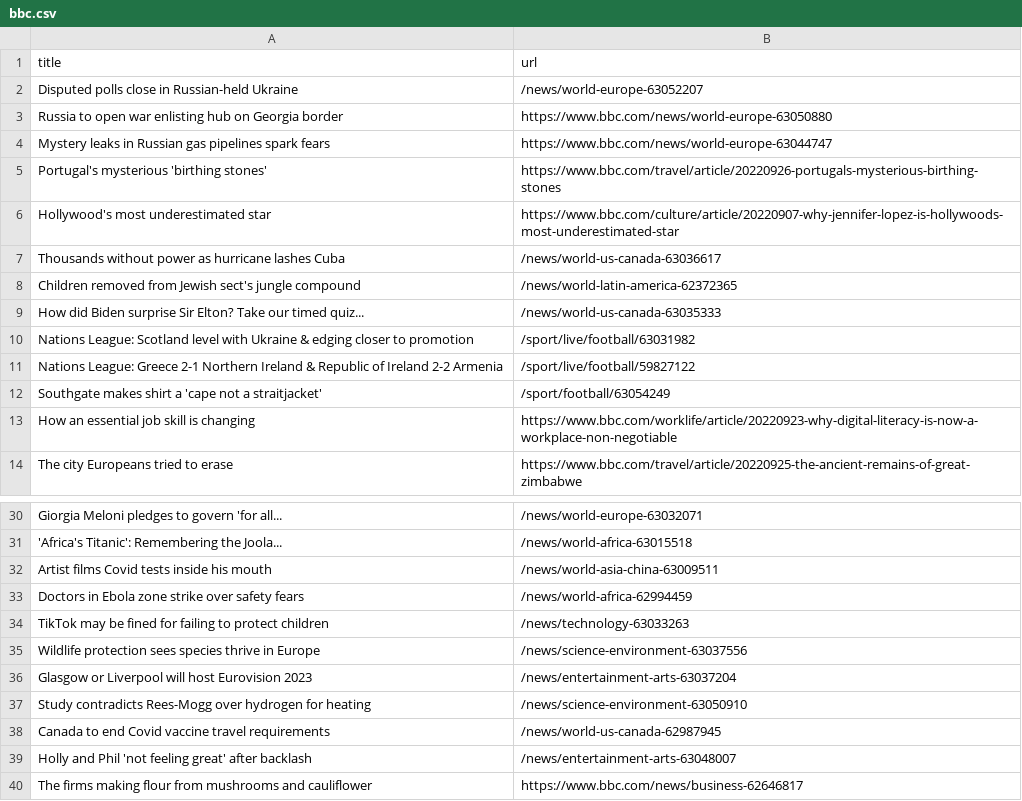
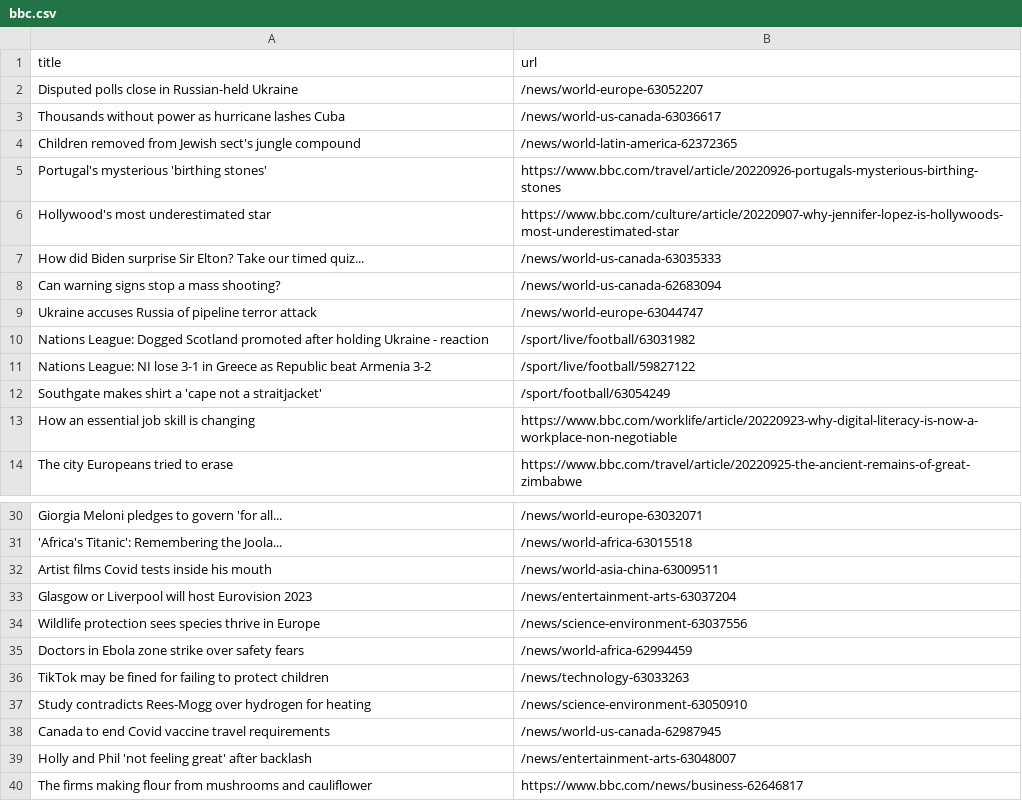
Before and after one commit to tengj98/automatic-scraper-bbc, a CSV file: bbc.csv, drawn as a sheet; only a part is shown, gaps mark what is left out.

```diff
--- a/bbc.csv
+++ b/bbc.csv
@@ -2,11 +2,11 @@ title,url
 Disputed polls close in Russian-held Ukraine,/news/world-europe-63052207
-Russia to open war enlisting hub on Georgia border,https://www.bbc.com/news/world-europe-63050880
-Mystery leaks in Russian gas pipelines spark fears,https://www.bbc.com/news/world-europe-63044747
+Thousands without power as hurricane lashes Cuba,/news/world-us-canada-63036617
+Children removed from Jewish sect's jungle compound,/news/world-latin-america-62372365
 Portugal's mysterious 'birthing stones',https://www.bbc.com/travel/article/20220926-portugals-mysterious-birthing-stones
 Hollywood's most underestimated star,https://www.bbc.com/culture/article/20220907-why-jennifer-lopez-is-hollywoods-most-underestimated-star
-Thousands without power as hurricane lashes Cuba,/news/world-us-canada-63036617
-Children removed from Jewish sect's jungle compound,/news/world-latin-america-62372365
 How did Biden surprise Sir Elton? Take our timed quiz...,/news/world-us-canada-63035333
-Nations League: Scotland level with Ukraine & edging closer to promotion,/sport/live/football/63031982
-Nations League: Greece 2-1 Northern Ireland & Republic of Ireland 2-2 Armenia,/sport/live/football/59827122
+Can warning signs stop a mass shooting?,/news/world-us-canada-62683094
+Ukraine accuses Russia of pipeline terror attack,/news/world-europe-63044747
+Nations League: Dogged Scotland promoted after holding Ukraine - reaction,/sport/live/football/63031982
+Nations League: NI lose 3-1 in Greece as Republic beat Armenia 3-2,/sport/live/football/59827122
 Southgate makes shirt a 'cape not a straitjacket',/sport/football/63054249
@@ -32,6 +32,6 @@ Giorgia Meloni pledges to govern 'for all...,/news/world-europe-63032071
 Artist films Covid tests inside his mouth,/news/world-asia-china-63009511
+Glasgow or Liverpool will host Eurovision 2023,/news/entertainment-arts-63037204
+Wildlife protection sees species thrive in Europe,/news/science-environment-63037556
 Doctors in Ebola zone strike over safety fears,/news/world-africa-62994459
 TikTok may be fined for failing to protect children,/news/technology-63033263
-Wildlife protection sees species thrive in Europe,/news/science-environment-63037556
-Glasgow or Liverpool will host Eurovision 2023,/news/entertainment-arts-63037204
 Study contradicts Rees-Mogg over hydrogen for heating,/news/science-environment-63050910
```
